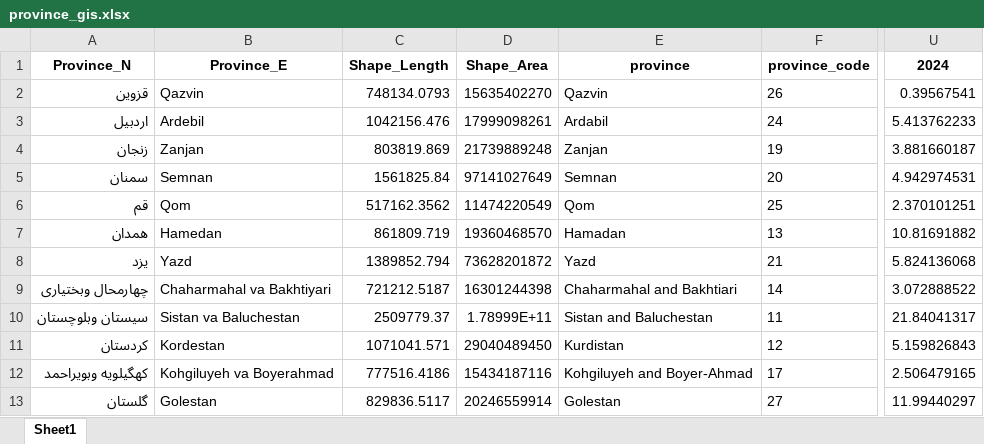
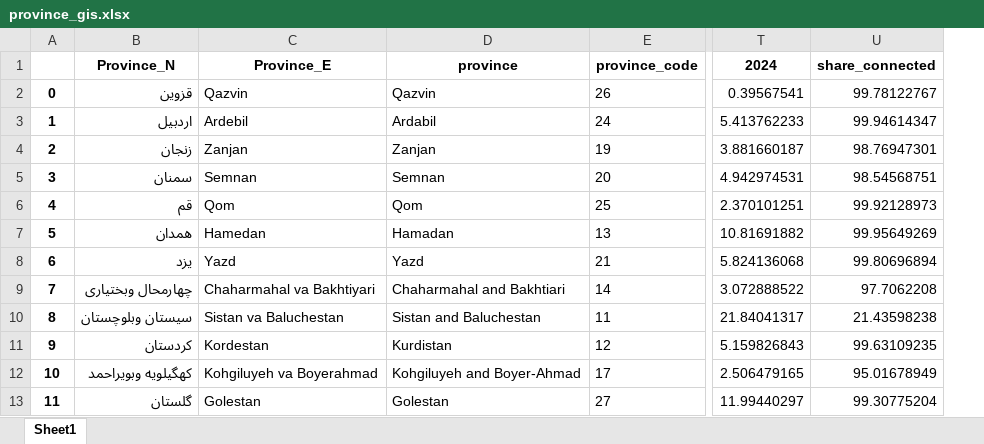
Before and after one commit to sinanarimani/energy-poverty, an Excel workbook: province_gis.xlsx, sheet Sheet1, drawn as a sheet; only a part is shown, gaps mark what is left out; values as stored, in another font and other column widths than the file's, no borders; removed rows and columns are numbered as before the commit, all else as after; the diff names each change by its address in the sheet, - before the commit and + after, or states it on an @@ line.

```diff
--- a/province_gis.xlsx (sheet Sheet1)
+++ b/province_gis.xlsx (sheet Sheet1)
+column A, rows 2-13: 0 | 1 | 2 | 3 | 4 | 5 | 6 | 7 | 8 | 9 | 10 | 11
-column C, rows 1-13: Shape_Length | 748134.0793 | 1042156.476 | 803819.869 | 1561825.84 | 517162.3562 | 861809.719 | 1389852.794 | 721212.5187 | 2509779.37 | 1071041.571 | 777516.4186 | 829836.5117
-column D, rows 1-13: Shape_Area | 15635402270 | 17999098261 | 21739889248 | 97141027649 | 11474220549 | 19360468570 | 73628201872 | 16301244398 | 1.78999E+11 | 29040489450 | 15434187116 | 20246559914
+column U, rows 1-13: share_connected | 99.78122767 | 99.94614347 | 98.76947301 | 98.54568751 | 99.92128973 | 99.95649269 | 99.80696894 | 97.7062208 | 21.43598238 | 99.63109235 | 95.01678949 | 99.30775204
```
Also changed, not shown: 1 other file.
